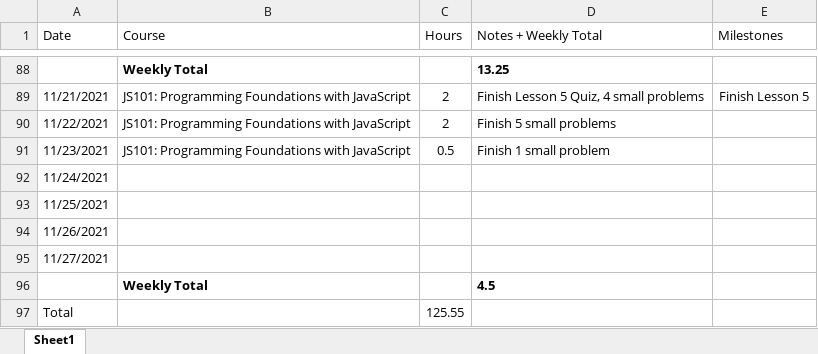
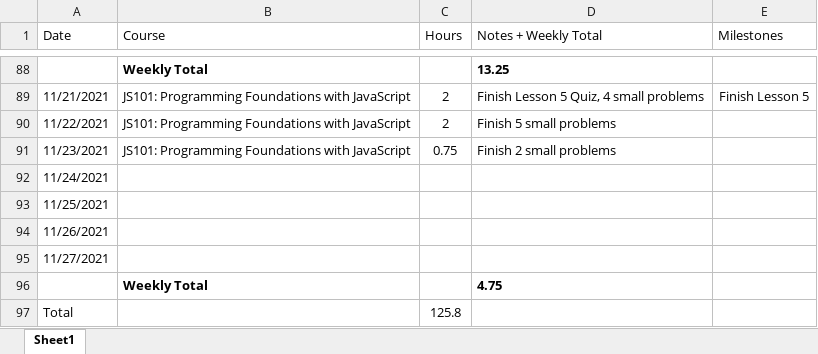
Before and after one commit to csommerl/js_101, an Excel workbook: time_log.xlsx, sheet Sheet1, drawn as a sheet; only a part is shown, gaps mark what is left out; values as stored, in another font and other column widths than the file's, no borders; table styles not drawn; the diff names each change by its address in the sheet, - before the commit and + after, or states it on an @@ line.

```diff
--- a/time_log.xlsx (sheet Sheet1)
+++ b/time_log.xlsx (sheet Sheet1)
-C91 (Hours): 0.5
+C91 (Hours): 0.75
-D91 (Notes + Weekly Total): Finish 1 small problem
+D91 (Notes + Weekly Total): Finish 2 small problems
-D96 (Notes + Weekly Total): 4.5
+D96 (Notes + Weekly Total): 4.75
-C97 (Hours): 125.55
+C97 (Hours): 125.8
```
Also changed, not shown: 3 other files.
